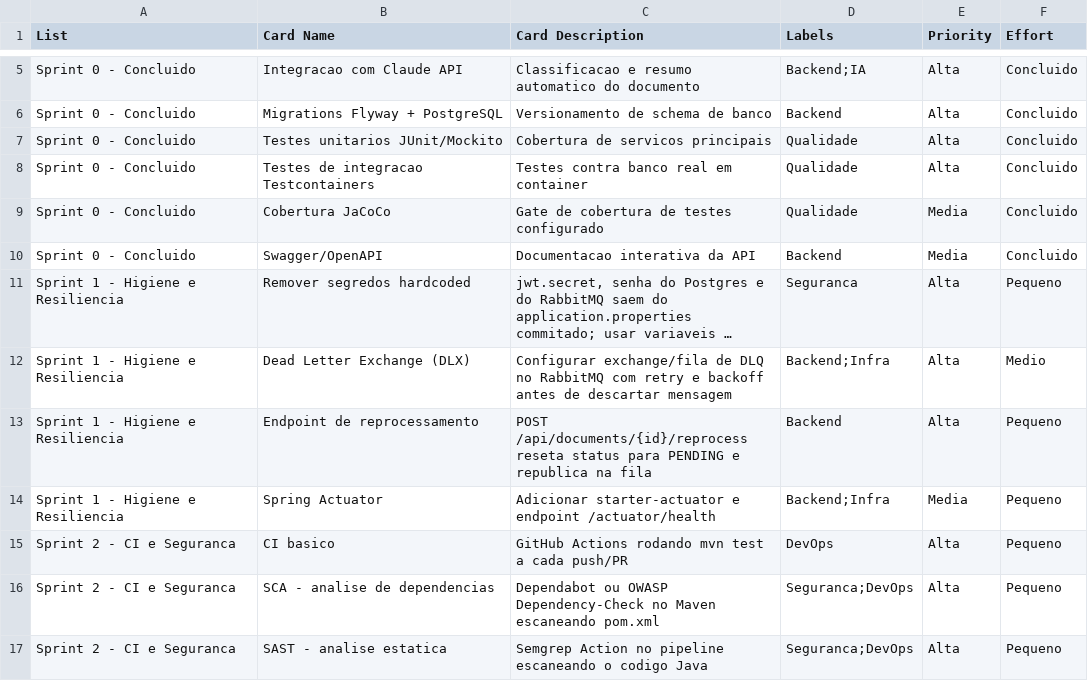
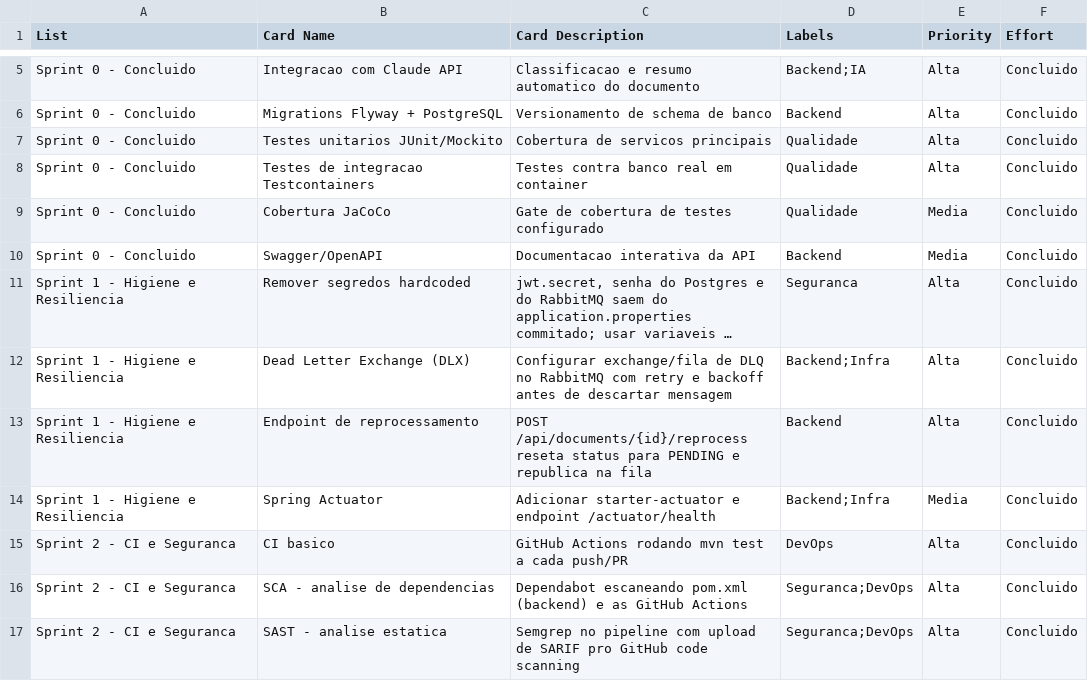
Before and after one commit to raypaivac123/smartdocs, a CSV file: docs/planning/kanban-board.csv, drawn as a sheet; only a part is shown, gaps mark what is left out; long unchanged cells end in …; the diff covers the shown part only; the diff names each change by its address in the sheet, - before the commit and + after, or states it on an @@ line.

Commit message:
feat: add DLQ retry/reprocessing, CI security pipeline, and Docker/Railway deploy
Sprint 1 (Higiene e Resiliencia):
- Dead Letter Exchange with automatic retry (exponential backoff) so a transient
  Claude API failure no longer marks a document as permanently errored on the
  first attempt; a dedicated DLQ consumer marks it ERROR only after retries
  are exhausted
- POST /api/documents/{id}/reprocess to manually retry a failed document
- Spring Boot Actuator health checks (with liveness/readiness probes)

Sprint 2 (CI e Seguranca):
- GitHub Actions CI running the test suite on every push/PR
- SCA via Dependabot (Maven + GitHub Actions)
- SAST via Semgrep, uploading SARIF to GitHub code scanning
- DAST via OWASP ZAP baseline scan against the app running in docker compose
- CI/SAST/DAST badges in the README

Sprint 3 (Empacotamento e Deploy):
- Multi-stage Dockerfile (JRE-only runtime image, non-root user)
- Full docker-compose stack (app + Postgres + RabbitMQ) with healthchecks
- Deploy-ready Railway config (railway.json) and step-by-step guide

Fixes found and verified while building the above (validated with a real
docker build + docker compose up, not just read):
- CORS allowed origins were hardcoded in SecurityConfig, ignoring the existing
  property; now driven by CORS_ALLOWED_ORIGINS
- Postgres/RabbitMQ host, port and vhost were hardcoded to localhost, which
  cannot work against managed services; now configurable via env vars
- server.port was fixed to 8080; platforms like Railway assign a dynamic port
  via $PORT, so this would have failed the platform's own healthcheck
- backend/mvnw had CRLF line endings because .gitattributes protected /mvnw at
  the repo root, a path that stopped matching once the project became a
  monorepo; this broke `docker build` on Windows checkouts
- non-root container user had no write access to /app, which would have
  crashed on the very first PDF upload

Also updates docs/planning (kanban, roadmap, CSV) to reflect this progress.

```diff
--- a/docs/planning/kanban-board.csv
+++ b/docs/planning/kanban-board.csv
-F11 (Effort): Pequeno
+F11 (Effort): Concluido
-F12 (Effort): Medio
+F12 (Effort): Concluido
-F13:F17 (Effort): Pequeno
+F13:F17 (Effort): Concluido
-C16 (Card Description): Dependabot ou OWASP Dependency-Check no Maven escaneando pom.xml
+C16 (Card Description): Dependabot escaneando pom.xml (backend) e as GitHub Actions
-C17 (Card Description): Semgrep Action no pipeline escaneando o codigo Java
+C17 (Card Description): Semgrep no pipeline com upload de SARIF pro GitHub code scanning
```
Also changed, not shown: 4 added rows and 10 edited cells elsewhere in this file, 23 other files.
